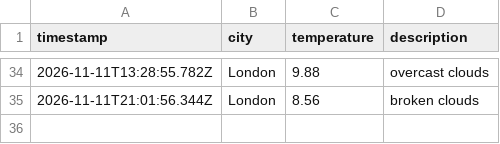
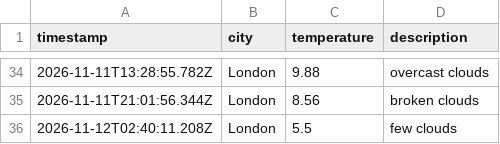
Before and after one commit to mlezard/weather_dataOps, a CSV file: data/weather_log.csv, drawn as a sheet; only a part is shown, gaps mark what is left out; the diff names each change by its address in the sheet, - before the commit and + after, or states it on an @@ line.

```diff
--- a/data/weather_log.csv
+++ b/data/weather_log.csv
+row 36: 2026-11-12T02:40:11.208Z | London | 5.5 | few clouds
```
Also changed, not shown: 1 other file.
